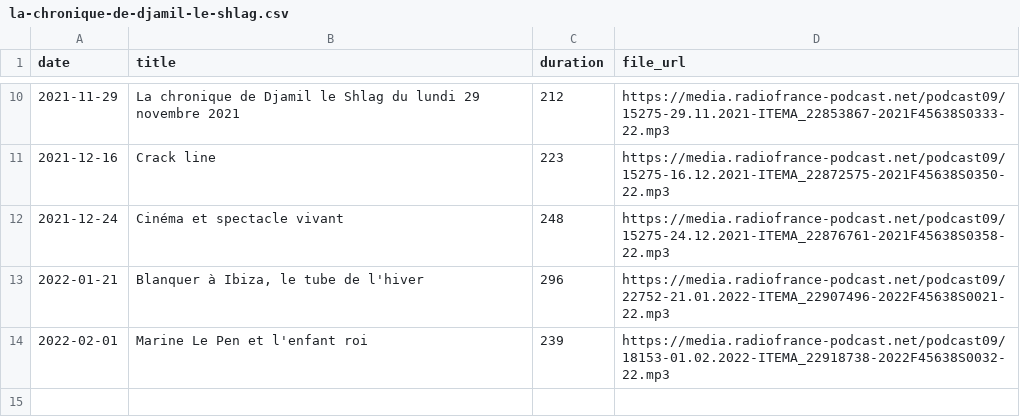
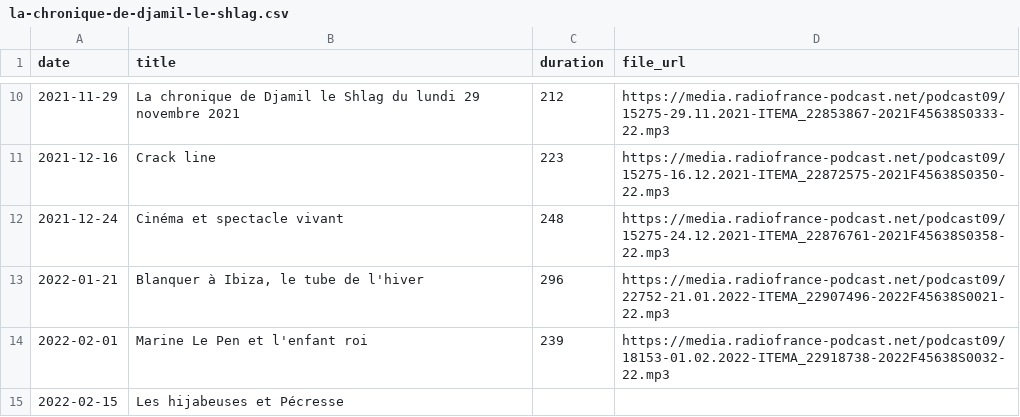
Before and after one commit to ahasverus/franceinter, a CSV file: inst/csv/la-chronique-de-djamil-le-shlag.csv, drawn as a sheet; only a part is shown, gaps mark what is left out.

```diff
--- a/inst/csv/la-chronique-de-djamil-le-shlag.csv
+++ b/inst/csv/la-chronique-de-djamil-le-shlag.csv
@@ -14 +14,2 @@
 "2022-02-01";"Marine Le Pen et l'enfant roi";"239";"https://media.radiofrance-podcast.net/podcast09/18153-01.02.2022-ITEMA_22918738-2022F45638S0032-22.mp3"
+"2022-02-15";"Les hijabeuses et Pécresse";"";""
```
Also changed, not shown: inst/csv/la-drole-d-humeur-de-guillermo-guiz.csv, inst/csv/le-moment-meurice.csv, 5 other files.
